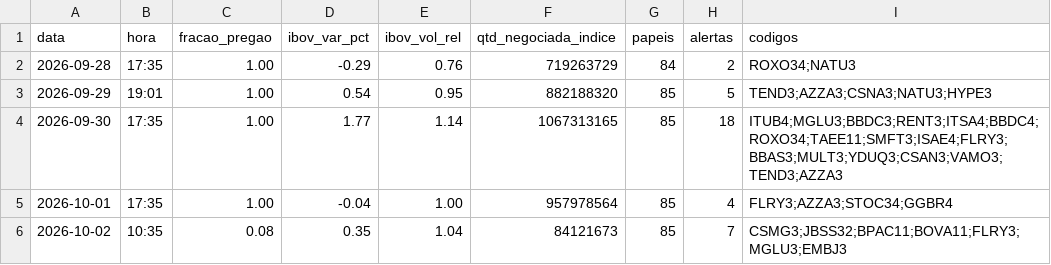
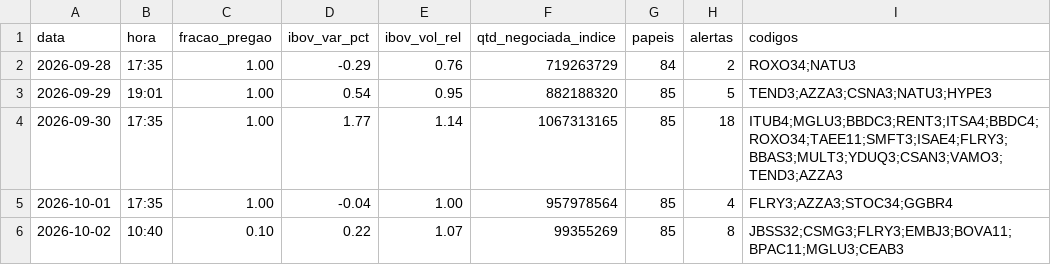
Before and after one commit to rlavourinha/monitor-cobertura, a CSV file: data/vigia_diario.csv, drawn as a sheet.

Commit message:
vigia: alertas em tempo real 2026-10-02 10:40

```diff
--- a/data/vigia_diario.csv
+++ b/data/vigia_diario.csv
@@ -5,2 +5,2 @@ data,hora,fracao_pregao,ibov_var_pct,ibov_vol_rel,qtd_negociada_indice,papeis,al
 2026-10-01,17:35,1.00,-0.04,1.00,957978564,85,4,FLRY3;AZZA3;STOC34;GGBR4
-2026-10-02,10:35,0.08,0.35,1.04,84121673,85,7,CSMG3;JBSS32;BPAC11;BOVA11;FLRY3;MGLU3;EMBJ3
+2026-10-02,10:40,0.10,0.22,1.07,99355269,85,8,JBSS32;CSMG3;FLRY3;EMBJ3;BOVA11;BPAC11;MGLU3;CEAB3
```
Also changed, not shown: 3 other files.
